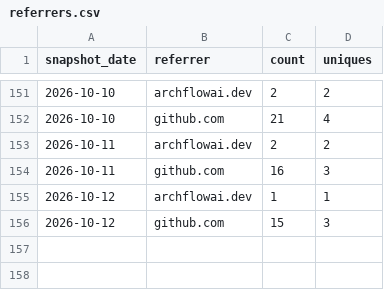
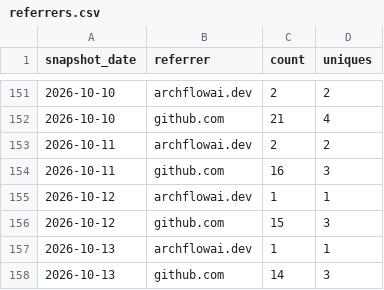
Before and after one commit to AZidan/archflow, a CSV file: metrics/referrers.csv, drawn as a sheet; only a part is shown, gaps mark what is left out; the diff names each change by its address in the sheet, - before the commit and + after, or states it on an @@ line.

```diff
--- a/metrics/referrers.csv
+++ b/metrics/referrers.csv
+row 157: 2026-10-13 | archflowai.dev | 1 | 1
+row 158: 2026-10-13 | github.com | 14 | 3
```
Also changed, not shown: metrics/traffic.csv, 1 other file.
